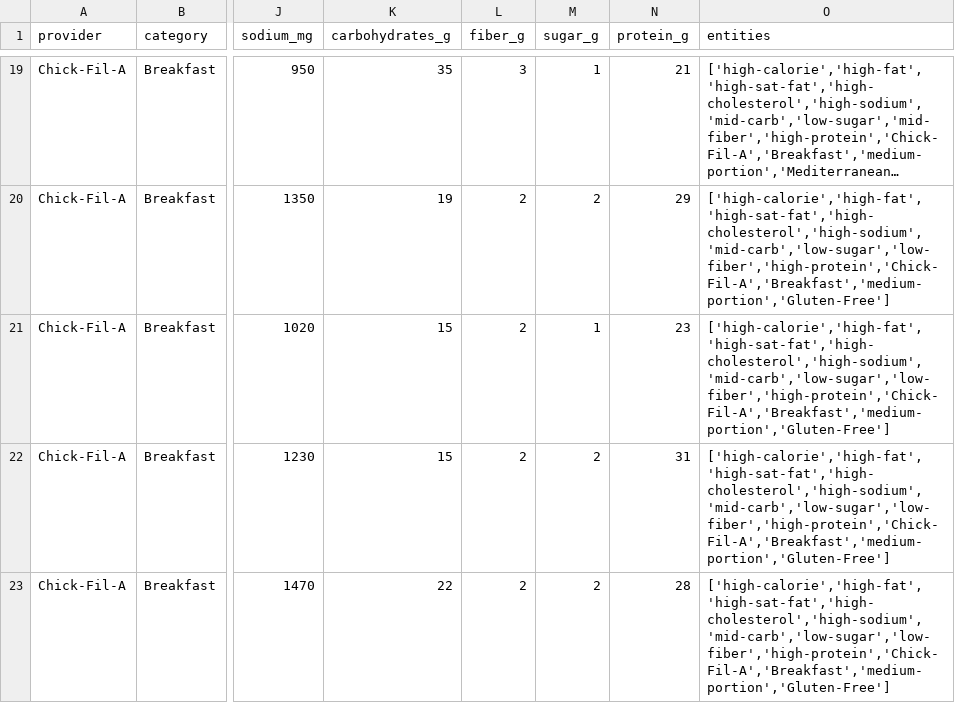
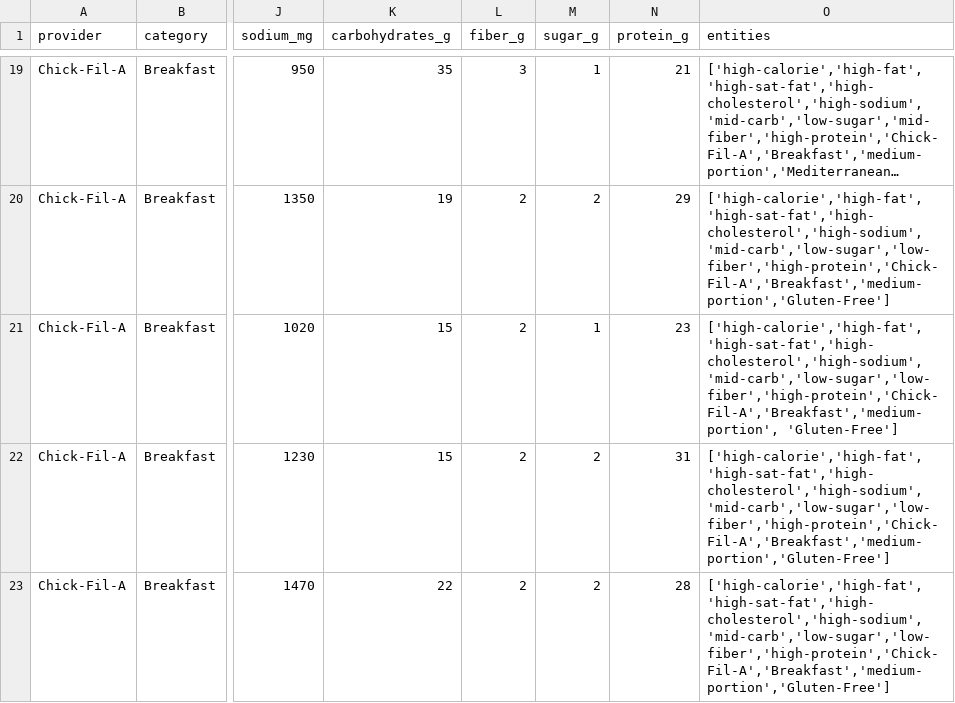
Before and after one commit to samuel-ctrl/FitAI, a CSV file: data_prep/chick-fil-a.csv, drawn as a sheet; only a part is shown, gaps mark what is left out; long unchanged cells end in …; the diff names each change by its address in the sheet, - before the commit and + after, or states it on an @@ line.

```diff
--- a/data_prep/chick-fil-a.csv
+++ b/data_prep/chick-fil-a.csv
-O21 (entities): ['high-calorie','high-fat','high-sat-fat','high-cholesterol','high-sodium','mid-carb','low-sugar','low-fiber','high-protein','Chick-Fil-A','Breakfast','medium-portion','Gluten-Free']
+O21 (entities): ['high-calorie','high-fat','high-sat-fat','high-cholesterol','high-sodium','mid-carb','low-sugar','low-fiber','high-protein','Chick-Fil-A','Breakfast','medium-portion', 'Gluten-Free']
```
Also changed, not shown: 2 other files.
